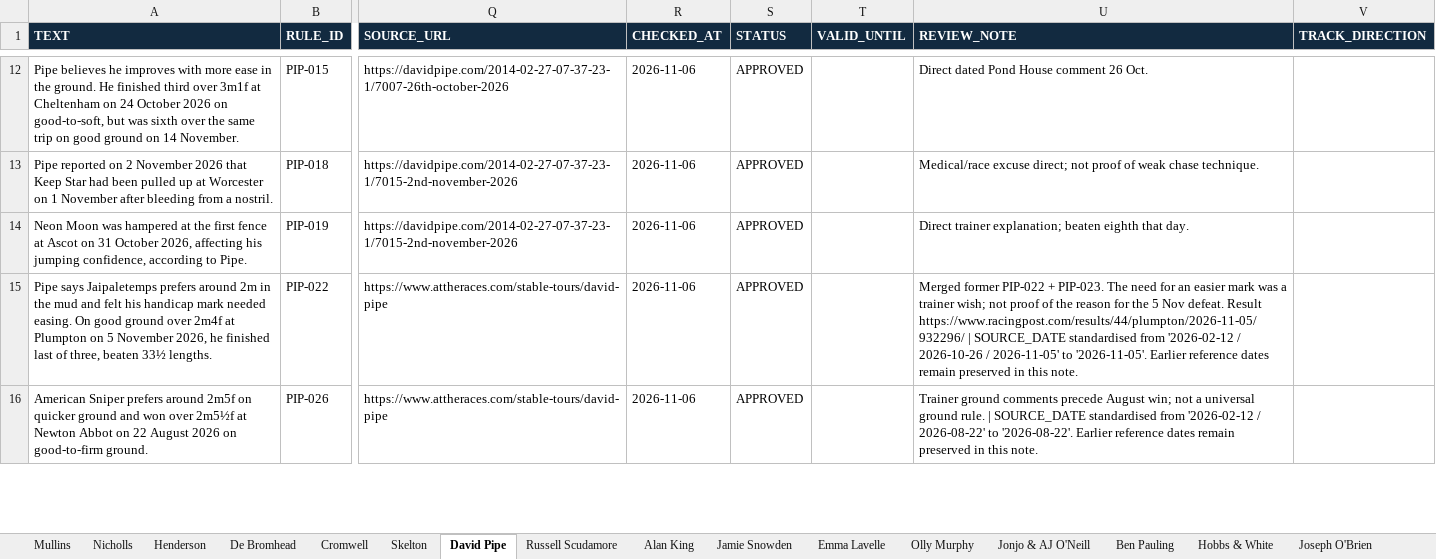
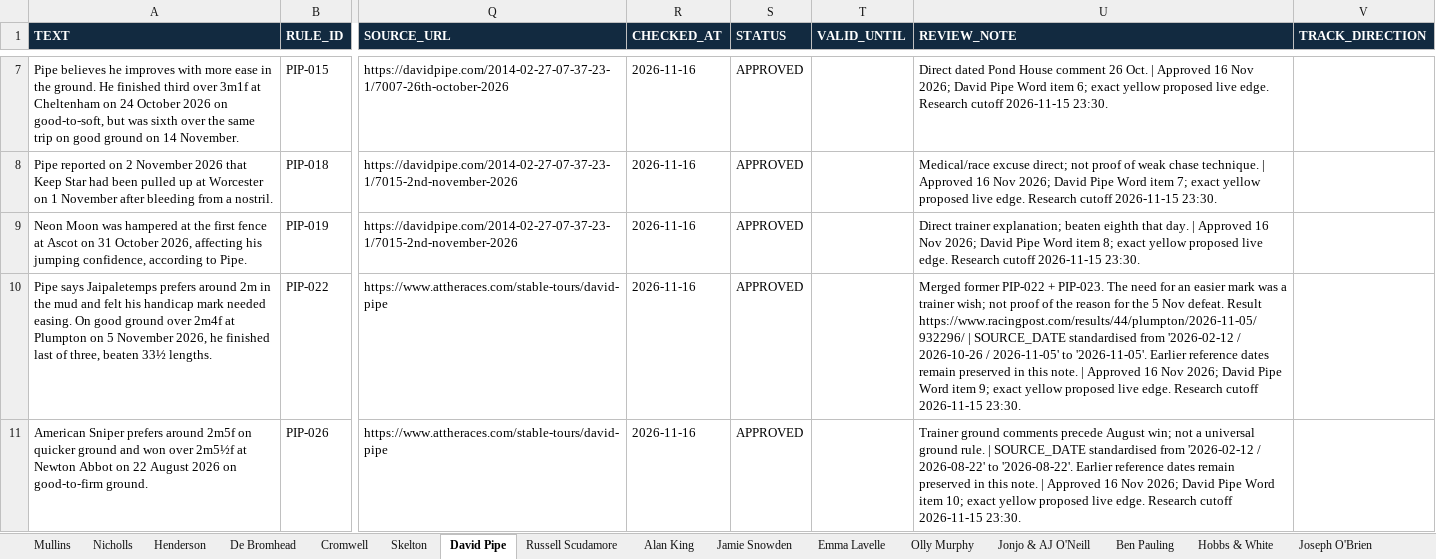
Before and after one commit to gcoyne87-cyber/acca-research, an Excel workbook: trainer-intel.xlsx, sheet David Pipe, drawn as a sheet; only a part is shown, gaps mark what is left out; values as stored, in another font and other column widths than the file's, no borders; addresses are those after the commit; the diff covers the shown part only; the diff names each change by its address in the sheet, - before the commit and + after, or states it on an @@ line.

```diff
--- a/trainer-intel.xlsx (sheet David Pipe)
+++ b/trainer-intel.xlsx (sheet David Pipe)
-R7:R11 (CHECKED_AT): 2026-11-06
+R7:R11 (CHECKED_AT): 2026-11-16
-U7 (REVIEW_NOTE): …26 Oct.
+U7 (REVIEW_NOTE): …26 Oct. | Approved 16 Nov 2026; David Pipe Word item 6; exact yellow proposed live edge. Research cutoff 2026-11-15 23:30.
-U8 (REVIEW_NOTE): …chase technique.
+U8 (REVIEW_NOTE): …chase technique. | Approved 16 Nov 2026; David Pipe Word item 7; exact yellow proposed live edge. Research cutoff 2026-11-15 23:30.
-U9 (REVIEW_NOTE): …that day.
+U9 (REVIEW_NOTE): …that day. | Approved 16 Nov 2026; David Pipe Word item 8; exact yellow proposed live edge. Research cutoff 2026-11-15 23:30.
-U10 (REVIEW_NOTE): …this note.
+U10 (REVIEW_NOTE): …this note. | Approved 16 Nov 2026; David Pipe Word item 9; exact yellow proposed live edge. Research cutoff 2026-11-15 23:30.
-U11 (REVIEW_NOTE): …this note.
+U11 (REVIEW_NOTE): …this note. | Approved 16 Nov 2026; David Pipe Word item 10; exact yellow proposed live edge. Research cutoff 2026-11-15 23:30.
```
Also changed, not shown: 6 removed rows and 23 edited cells elsewhere in this sheet, sheet Mullins, sheet Skelton, sheet Gordon Elliott, sheet Russell Scudamore, sheet Henderson, sheet Hobbs & White, 12 more sheets, other sheet tabs, 1 other file.
